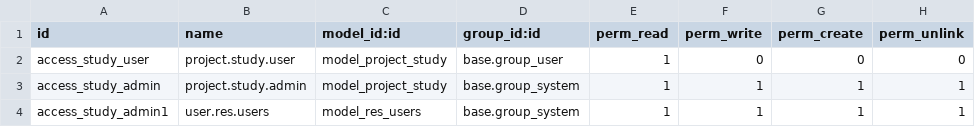
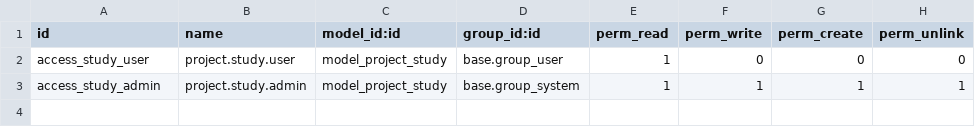
Before and after one commit to phattt19/Enmasys, a CSV file: security/ir.model.access.csv, drawn as a sheet; the diff names each change by its address in the sheet, - before the commit and + after, or states it on an @@ line.

```diff
--- a/security/ir.model.access.csv
+++ b/security/ir.model.access.csv
-row 4: access_study_admin1 | user.res.users | model_res_users | base.group_system | 1 | 1 | 1 | 1
```
Also changed, not shown: 2 other files.
